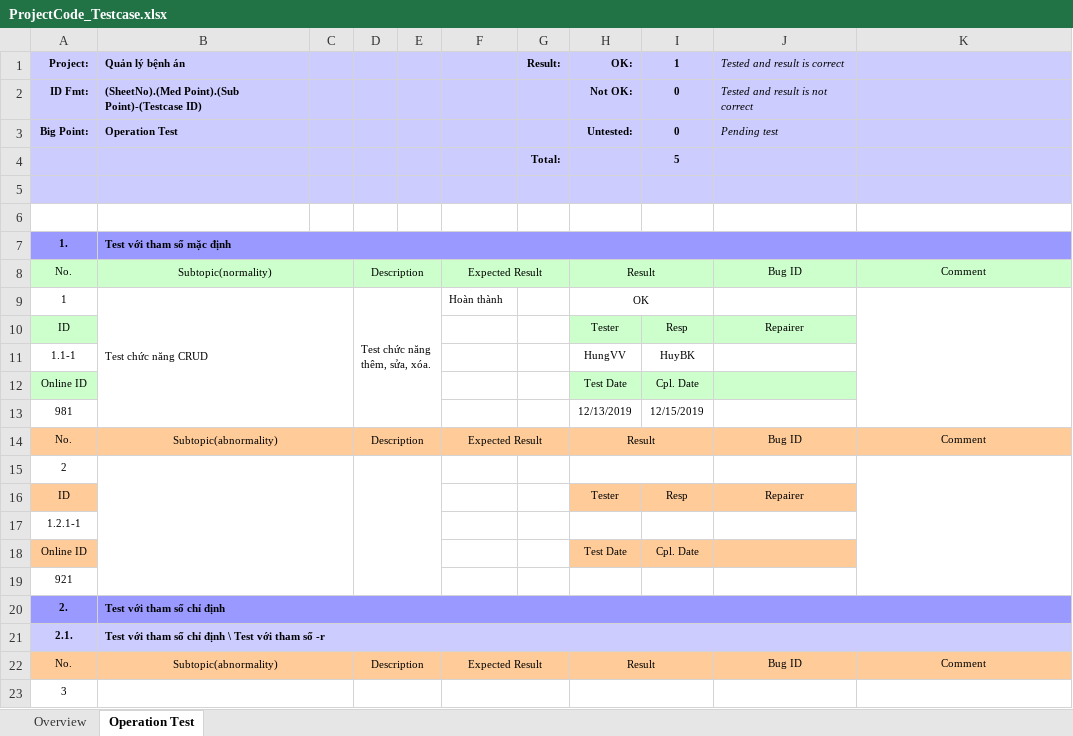
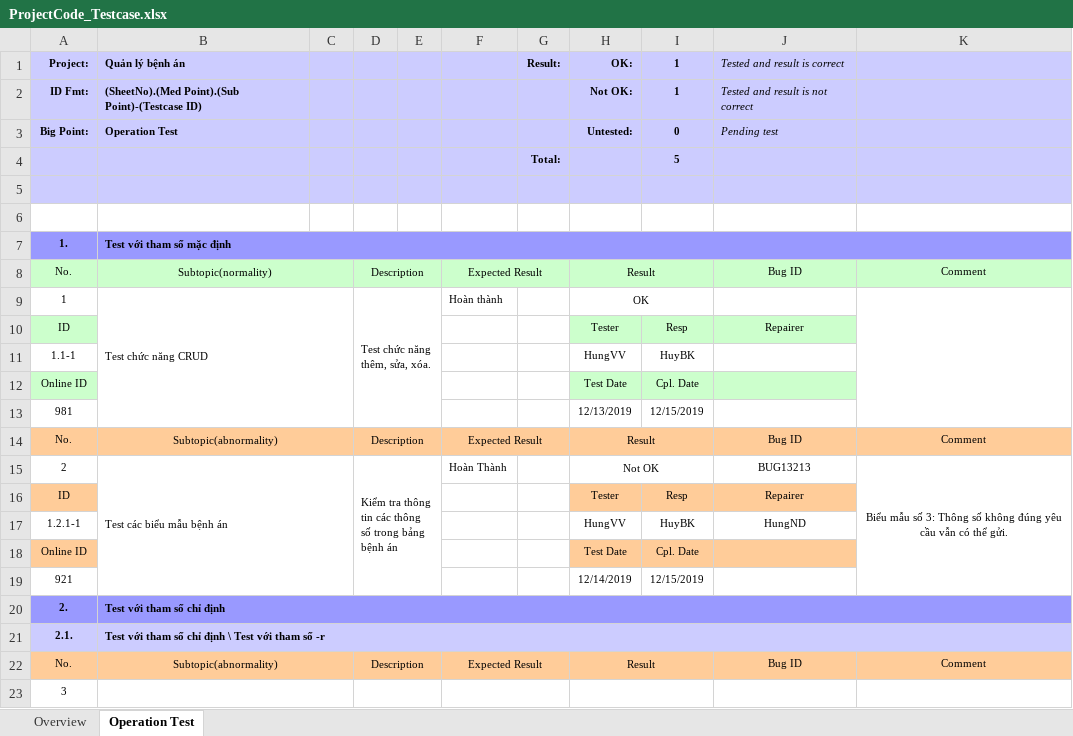
Before and after one commit to HungNguyen501/Mon-Quan-tri-du-an-cong-nghe-thong-tin, an Excel workbook: docs/ProjectCode_Testcase.xlsx, sheet Operation Test, drawn as a sheet; only a part is shown; values as stored, in another font and other column widths than the file's, no borders; conditional formats not drawn; removed rows and columns are numbered as before the commit, all else as after; the diff names each change by its address in the sheet, - before the commit and + after, or states it on an @@ line.

Commit message:
Kiểm tra thông số của các biểu mẫu

```diff
--- a/docs/ProjectCode_Testcase.xlsx (sheet Operation Test)
+++ b/docs/ProjectCode_Testcase.xlsx (sheet Operation Test)
-I2 (1): 0
+I2 (1): 1
-row 15: 2
+row 15: 2 | Test các biểu mẫu bệnh án |  | Kiểm tra thông tin các thông số trong bảng bệnh án |  | Hoàn Thành |  | Not OK |  | BUG13213 | Biểu mẫu số 3: Thông số không đúng yêu cầu vẫn có thể gửi.
-row 17: 1.2.1-1
+row 17: 1.2.1-1 |  |  |  |  |  |  | HungVV | HuyBK | HungND
-H19 (OK:): (empty)
+H19 (OK:): 12/14/2019
-I19 (1): (empty)
+I19 (1): 12/15/2019
```
